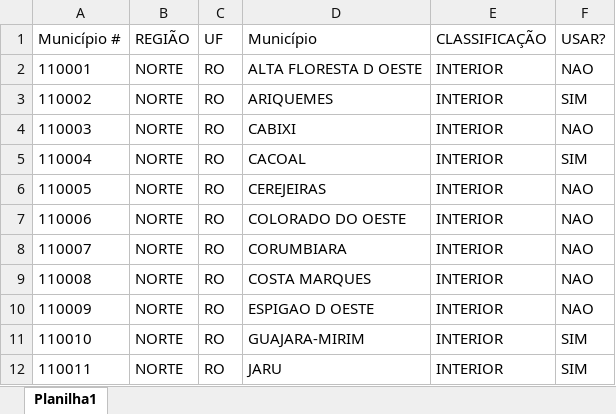
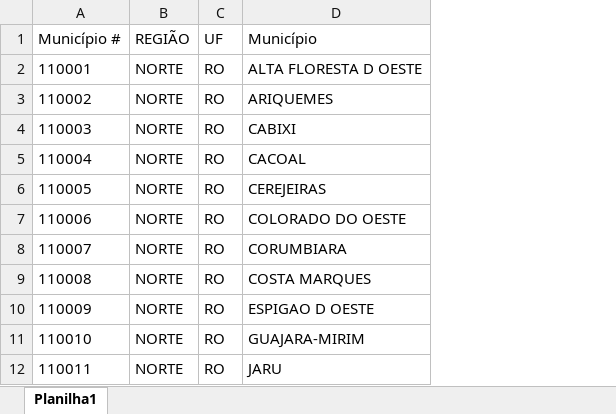
Before and after one commit to kendiaka09n/IBGE---Munic-pios-Brasil, an Excel workbook: MUNICIPIO_IBGE.xlsx, sheet Planilha1, drawn as a sheet; only a part is shown; values as stored, in another font and other column widths than the file's, no borders; table styles not drawn; the diff names each change by its address in the sheet, - before the commit and + after, or states it on an @@ line.

```diff
--- a/MUNICIPIO_IBGE.xlsx (sheet Planilha1)
+++ b/MUNICIPIO_IBGE.xlsx (sheet Planilha1)
-column E (CLASSIFICAÇÃO), rows 2-12: all INTERIOR
-column F (USAR?), rows 2-12: NAO | SIM | NAO | SIM | NAO | NAO | NAO | NAO | NAO | SIM | SIM
```
Also changed, not shown: 1 other file.
